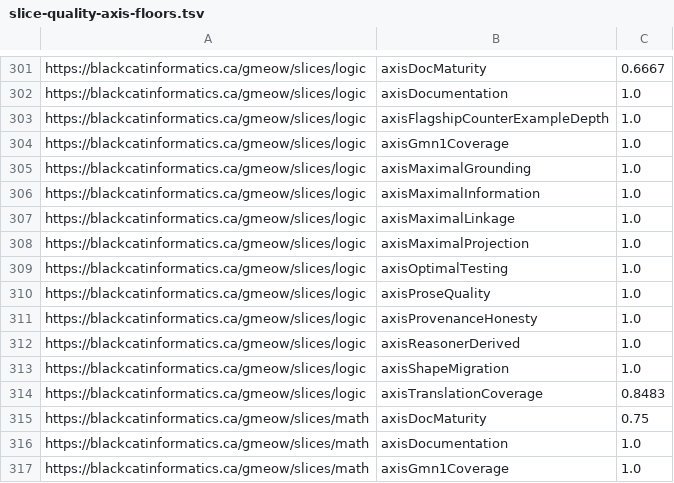
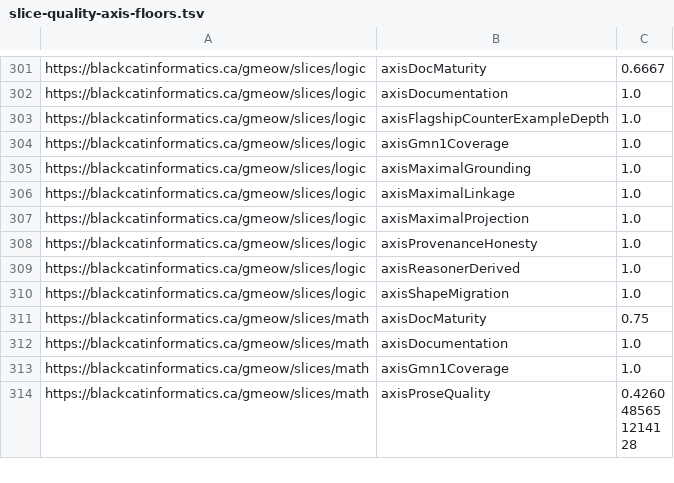
Before and after one commit to Blackcat-Informatics/gmeow-ontology, a TSV file: generated/governance/slice-quality-axis-floors.tsv, drawn as a sheet; only a part is shown, gaps mark what is left out; the shorter side is filled out with more unchanged rows.

Commit message:
fix(logic): honest re-anchor of grounding slice quality floors
Integrity remediation for the logic (grounding) slice: walks its committed
quality commitments back down to honestly-sustainable values instead of the
previously over-claimed tier.

- roll-up tier floor tierLinked -> tierRegistered (manifest + rubric)
- removes four live axis-floor commitments: axisMaximalInformation (1.0),
  axisOptimalTesting (1.0), axisProseQuality (1.0), axisTranslationCoverage (0.8483)
- drops docMaturityMinimal from the slice manifest
- prunes the over-claimed owned-term inventory / structural matrix from
  module.ttl (~-5.2k) and tests/structural.ttl (-439)
- retires the gettext fr.po / zh.po carriers, superseded by the honest
  en+fr+cmn translation-coverage measure (#1494)
- carries the matching crate-side changes (i18n compile, shapes projection,
  slice-quality axes, shape oracle) and regenerates all committed artifacts

The slice-quality-gate is intentionally red on this change: lowering or
deleting raise-only committed floors is a maintainer-only re-baseline
authorized out-of-band, which the gate refuses to let a tool wave through.
Measured scores still clear every remaining floor (0 of 495 slices below a
per-axis floor); the 5 monotonicity violations ARE this deliberate re-anchor.
All other check targets pass; `make regenerate` is idempotent (written 0).

This corrects the original #1490 framing (which described an uplift to
Maximal); the actual remediation is an honest walk-back.

Refs #1490.

```diff
--- a/generated/governance/slice-quality-axis-floors.tsv
+++ b/generated/governance/slice-quality-axis-floors.tsv
@@ -305,7 +305,4 @@ https://blackcatinformatics.ca/gmeow/slices/logic	axisGmn1Coverage	1.0
 https://blackcatinformatics.ca/gmeow/slices/logic	axisMaximalGrounding	1.0
-https://blackcatinformatics.ca/gmeow/slices/logic	axisMaximalInformation	1.0
 https://blackcatinformatics.ca/gmeow/slices/logic	axisMaximalLinkage	1.0
 https://blackcatinformatics.ca/gmeow/slices/logic	axisMaximalProjection	1.0
-https://blackcatinformatics.ca/gmeow/slices/logic	axisOptimalTesting	1.0
-https://blackcatinformatics.ca/gmeow/slices/logic	axisProseQuality	1.0
 https://blackcatinformatics.ca/gmeow/slices/logic	axisProvenanceHonesty	1.0
@@ -313,3 +310,2 @@ https://blackcatinformatics.ca/gmeow/slices/logic	axisReasonerDerived	1.0
 https://blackcatinformatics.ca/gmeow/slices/logic	axisShapeMigration	1.0
-https://blackcatinformatics.ca/gmeow/slices/logic	axisTranslationCoverage	0.8483
 https://blackcatinformatics.ca/gmeow/slices/math	axisDocMaturity	0.75
```
Also changed, not shown: generated/governance/slice-quality-floors.tsv, 51 other files.
